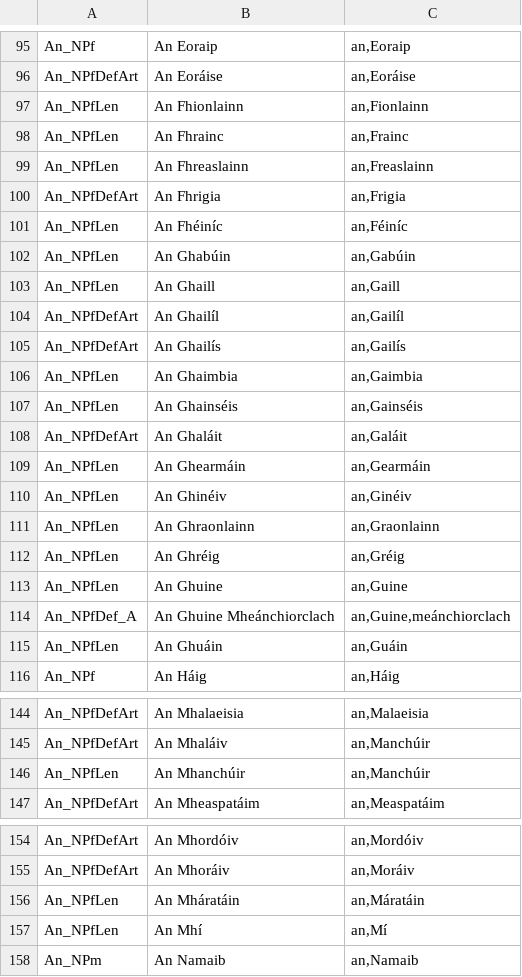
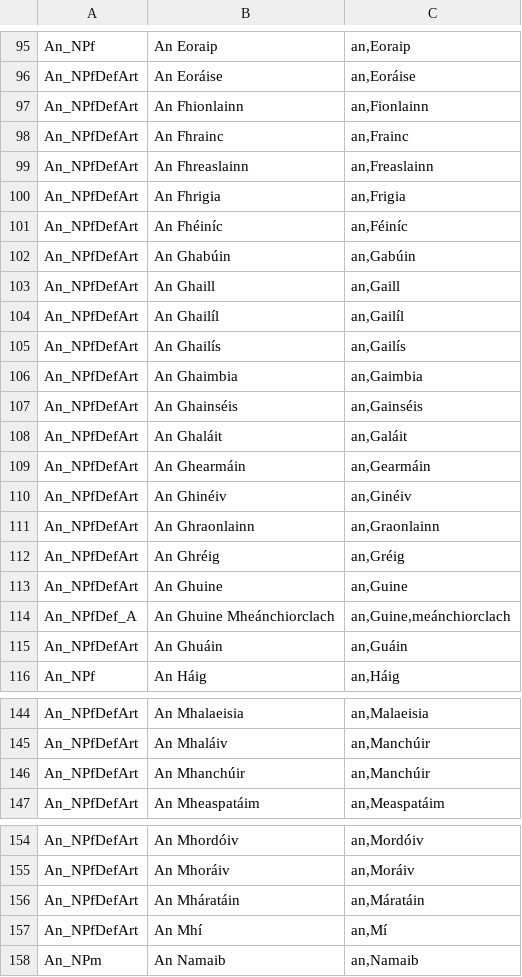
Before and after one commit to jimregan/gramadanj, a TSV file: src/main/resource/ie/tcd/slscs/itut/gramadanj/EID/multiwords-lsg.tsv, drawn as a sheet; only a part is shown, gaps mark what is left out; the diff covers the shown part only.

```diff
--- a/src/main/resource/ie/tcd/slscs/itut/gramadanj/EID/multiwords-lsg.tsv
+++ b/src/main/resource/ie/tcd/slscs/itut/gramadanj/EID/multiwords-lsg.tsv
@@ -96,21 +96,21 @@ An_NPf	An Eoraip	an,Eoraip
 An_NPfDefArt	An Eoráise	an,Eoráise
-An_NPfLen	An Fhionlainn	an,Fionlainn
-An_NPfLen	An Fhrainc	an,Frainc
-An_NPfLen	An Fhreaslainn	an,Freaslainn
+An_NPfDefArt	An Fhionlainn	an,Fionlainn
+An_NPfDefArt	An Fhrainc	an,Frainc
+An_NPfDefArt	An Fhreaslainn	an,Freaslainn
 An_NPfDefArt	An Fhrigia	an,Frigia
-An_NPfLen	An Fhéiníc	an,Féiníc
-An_NPfLen	An Ghabúin	an,Gabúin
-An_NPfLen	An Ghaill	an,Gaill
+An_NPfDefArt	An Fhéiníc	an,Féiníc
+An_NPfDefArt	An Ghabúin	an,Gabúin
+An_NPfDefArt	An Ghaill	an,Gaill
 An_NPfDefArt	An Ghailíl	an,Gailíl
 An_NPfDefArt	An Ghailís	an,Gailís
-An_NPfLen	An Ghaimbia	an,Gaimbia
-An_NPfLen	An Ghainséis	an,Gainséis
+An_NPfDefArt	An Ghaimbia	an,Gaimbia
+An_NPfDefArt	An Ghainséis	an,Gainséis
 An_NPfDefArt	An Ghaláit	an,Galáit
-An_NPfLen	An Ghearmáin	an,Gearmáin
-An_NPfLen	An Ghinéiv	an,Ginéiv
-An_NPfLen	An Ghraonlainn	an,Graonlainn
-An_NPfLen	An Ghréig	an,Gréig
-An_NPfLen	An Ghuine	an,Guine
+An_NPfDefArt	An Ghearmáin	an,Gearmáin
+An_NPfDefArt	An Ghinéiv	an,Ginéiv
+An_NPfDefArt	An Ghraonlainn	an,Graonlainn
+An_NPfDefArt	An Ghréig	an,Gréig
+An_NPfDefArt	An Ghuine	an,Guine
 An_NPfDef_A	An Ghuine Mheánchiorclach	an,Guine,meánchiorclach
-An_NPfLen	An Ghuáin	an,Guáin
+An_NPfDefArt	An Ghuáin	an,Guáin
 An_NPf	An Háig	an,Háig
@@ -145,3 +145,3 @@ An_NPfDefArt	An Mhalaeisia	an,Malaeisia
 An_NPfDefArt	An Mhaláiv	an,Manchúir
-An_NPfLen	An Mhanchúir	an,Manchúir
+An_NPfDefArt	An Mhanchúir	an,Manchúir
 An_NPfDefArt	An Mheaspatáim	an,Measpatáim
@@ -155,4 +155,4 @@ An_NPfDefArt	An Mhordóiv	an,Mordóiv
 An_NPfDefArt	An Mhoráiv	an,Moráiv
-An_NPfLen	An Mháratáin	an,Máratáin
-An_NPfLen	An Mhí	an,Mí
+An_NPfDefArt	An Mháratáin	an,Máratáin
+An_NPfDefArt	An Mhí	an,Mí
 An_NPm	An Namaib	an,Namaib
```
Also changed, not shown: 40 edited cells elsewhere in this file, 1 other file.
